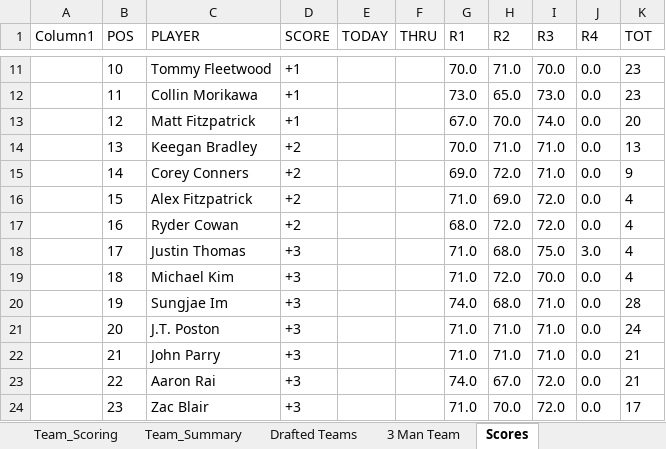
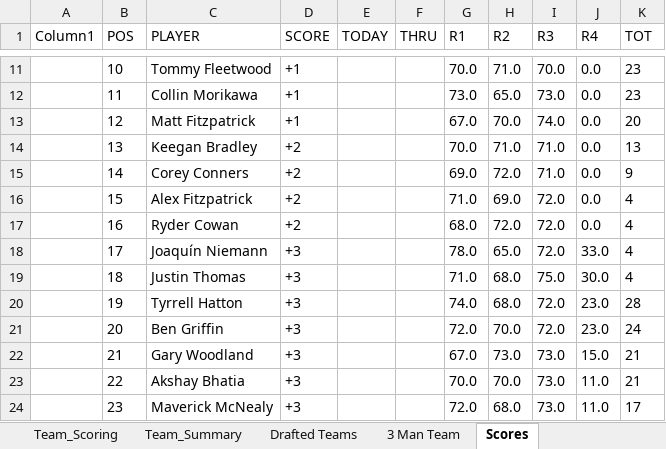
Before and after one commit to Melbs98/2027-Masters-Ctown, an Excel workbook: data/2027 Masters Draft & Scoreboard.xlsx, sheet Scores, drawn as a sheet; only a part is shown, gaps mark what is left out; values as stored, in another font and other column widths than the file's, no borders; table styles not drawn; the diff covers the shown part only; the diff names each change by its address in the sheet, - before the commit and + after, or states it on an @@ line.

```diff
--- a/data/2027 Masters Draft & Scoreboard.xlsx (sheet Scores)
+++ b/data/2027 Masters Draft & Scoreboard.xlsx (sheet Scores)
-C18 (PLAYER): Justin Thomas
+C18 (PLAYER): Joaquín Niemann
-G18 (R1): 71.0
+G18 (R1): 78.0
-H18 (R2): 68.0
+H18 (R2): 65.0
-I18 (R3): 75.0
+I18 (R3): 72.0
-J18 (R4): 3.0
+J18 (R4): 33.0
-C19 (PLAYER): Michael Kim
+C19 (PLAYER): Justin Thomas
-H19 (R2): 72.0
+H19 (R2): 68.0
-I19 (R3): 70.0
+I19 (R3): 75.0
-J19 (R4): 0.0
+J19 (R4): 30.0
-C20 (PLAYER): Sungjae Im
+C20 (PLAYER): Tyrrell Hatton
-I20:I21 (R3): 71.0
+I20:I21 (R3): 72.0
-J20:J21 (R4): 0.0
+J20:J21 (R4): 23.0
-C21 (PLAYER): J.T. Poston
+C21 (PLAYER): Ben Griffin
-G21 (R1): 71.0
+G21 (R1): 72.0
-H21 (R2): 71.0
+H21 (R2): 70.0
-C22 (PLAYER): John Parry
+C22 (PLAYER): Gary Woodland
-G22 (R1): 71.0
+G22 (R1): 67.0
-H22 (R2): 71.0
+H22 (R2): 73.0
-I22 (R3): 71.0
+I22 (R3): 73.0
-J22 (R4): 0.0
+J22 (R4): 15.0
-C23 (PLAYER): Aaron Rai
+C23 (PLAYER): Akshay Bhatia
-G23 (R1): 74.0
+G23 (R1): 70.0
-H23 (R2): 67.0
+H23 (R2): 70.0
-I23:I24 (R3): 72.0
+I23:I24 (R3): 73.0
-J23:J24 (R4): 0.0
+J23:J24 (R4): 11.0
-C24 (PLAYER): Zac Blair
+C24 (PLAYER): Maverick McNealy
-G24 (R1): 71.0
+G24 (R1): 72.0
-H24 (R2): 70.0
+H24 (R2): 68.0
```
Also changed, not shown: 233 edited cells elsewhere in this sheet, 1 other file.
